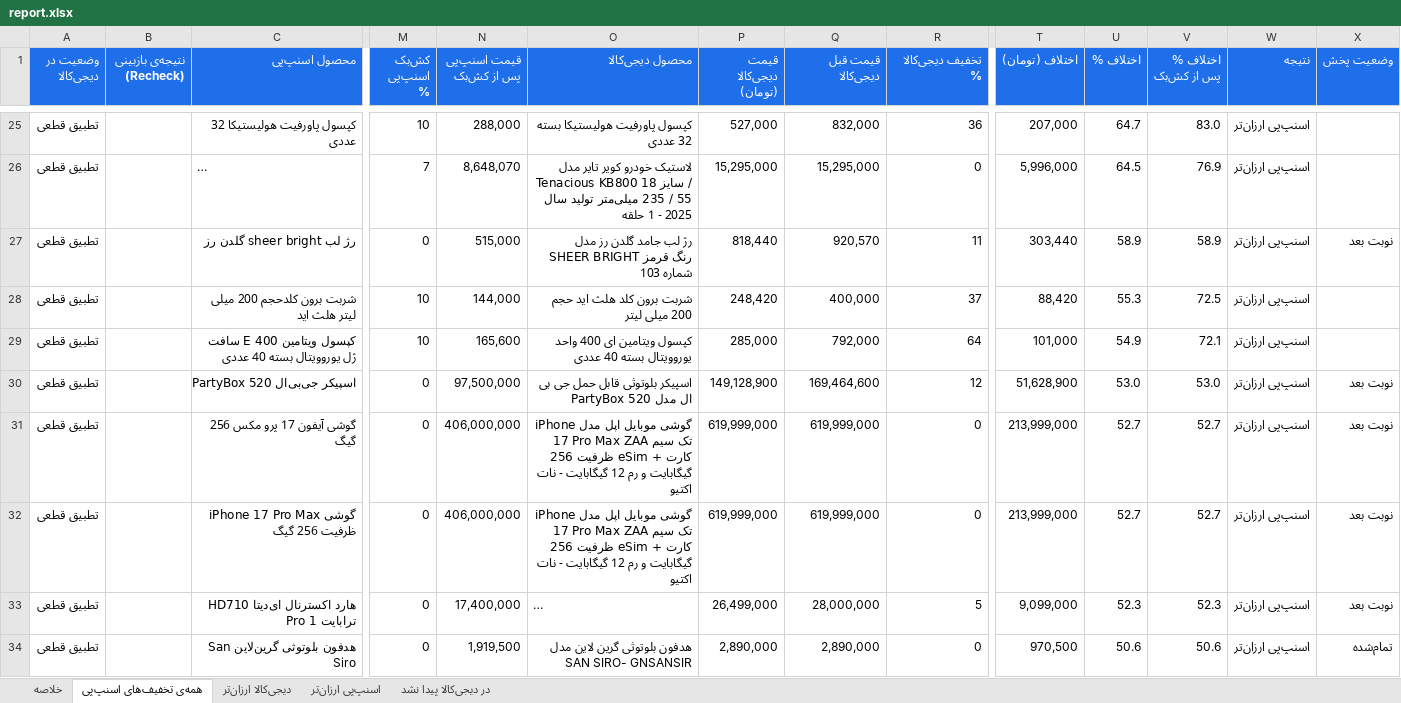
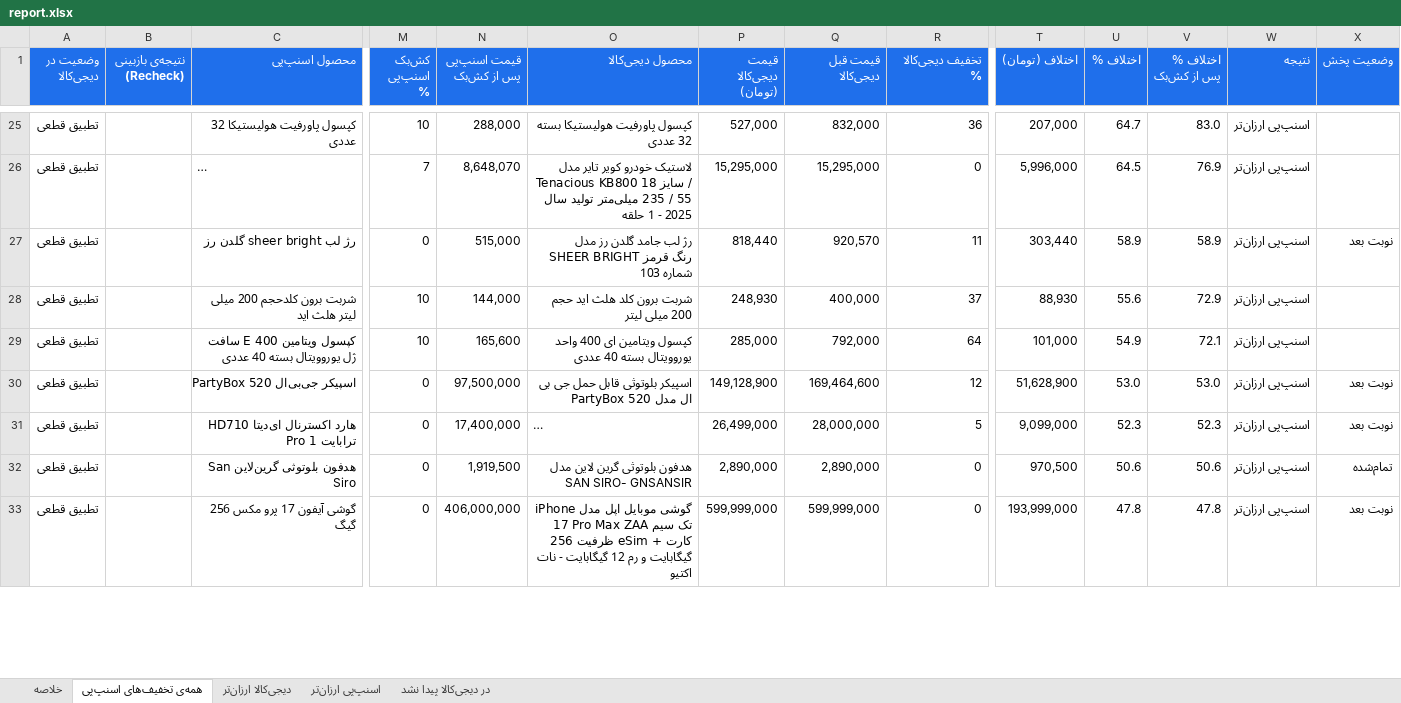
Before and after one commit to Ehsan-Moeininejad/snapppay-vs-digikala, an Excel workbook: data/report.xlsx, sheet همه‌ی تخفیف‌های اسنپ‌پی, drawn as a sheet; only a part is shown, gaps mark what is left out; long unchanged cells end in …; values as stored, in another font and other column widths than the file's, no borders; removed rows and columns are numbered as before the commit, all else as after; rows hold the shown columns only; the diff covers the shown part only; the diff names each change by its address in the sheet, - before the commit and + after, or states it on an @@ line.

```diff
--- a/data/report.xlsx (sheet همه‌ی تخفیف‌های اسنپ‌پی)
+++ b/data/report.xlsx (sheet همه‌ی تخفیف‌های اسنپ‌پی)
-P28 (قیمت دیجی‌کالا (تومان)): 248,420
+P28 (قیمت دیجی‌کالا (تومان)): 248,930
-T28 (اختلاف (تومان)): 88,420
+T28 (اختلاف (تومان)): 88,930
-U28 (اختلاف %): 55.3
+U28 (اختلاف %): 55.6
-V28 (اختلاف % پس از کش‌بک): 72.5
+V28 (اختلاف % پس از کش‌بک): 72.9
-row 31: تطبیق قطعی |  | گوشی آیفون 17 پرو مکس 256 گیگ | 0 | 406,000,000 | گوشی موبایل اپل مدل iPhone 17 Pro Max ZAA تک سیم کارت + eSim ظرفیت 256 گیگابایت و رم 12 گیگابایت - نات اکتیو | 619,999,000 | 619,999,000 | 0 | 213,999,000 | 52.7 | 52.7 | اسنپ‌پی ارزان‌تر | نوبت بعد
-row 32: تطبیق قطعی |  | گوشی iPhone 17 Pro Max ظرفیت 256 گیگ | 0 | 406,000,000 | گوشی موبایل اپل مدل iPhone 17 Pro Max ZAA تک سیم کارت + eSim ظرفیت 256 گیگابایت و رم 12 گیگابایت - نات اکتیو | 619,999,000 | 619,999,000 | 0 | 213,999,000 | 52.7 | 52.7 | اسنپ‌پی ارزان‌تر | نوبت بعد
+row 33: تطبیق قطعی |  | گوشی آیفون 17 پرو مکس 256 گیگ | 0 | 406,000,000 | گوشی موبایل اپل مدل iPhone 17 Pro Max ZAA تک سیم کارت + eSim ظرفیت 256 گیگابایت و رم 12 گیگابایت - نات اکتیو | 599,999,000 | 599,999,000 | 0 | 193,999,000 | 47.8 | 47.8 | اسنپ‌پی ارزان‌تر | نوبت بعد
```
Also changed, not shown: 38 added rows, 37 removed rows and 80 edited cells elsewhere in this sheet, sheet اسنپ‌پی ارزان‌تر, sheet دیجی‌کالا ارزان‌تر, sheet در دیجی‌کالا پیدا نشد, sheet خلاصه, 4 other files.
